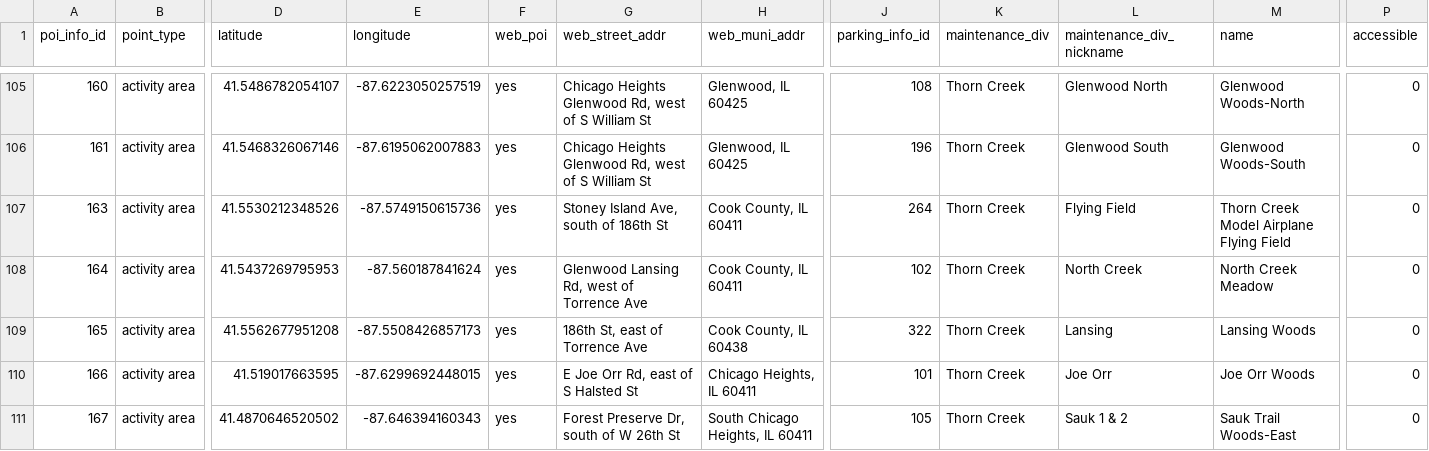
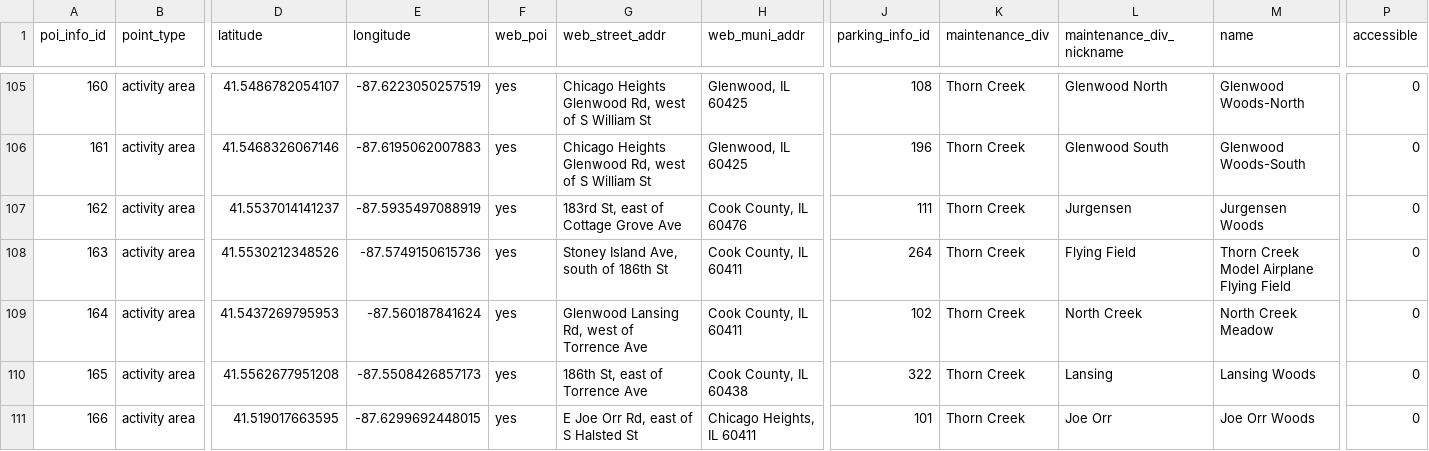
Before and after one commit to fpdcc/webmap_data_updates, a CSV file: map data/points_of_interest.csv, drawn as a sheet; only a part is shown, gaps mark what is left out; the shorter side is filled out with more unchanged rows; rows hold the shown columns only; the diff names each change by its address in the sheet, - before the commit and + after, or states it on an @@ line.

Commit message:
Update points_of_interest.csv

```diff
--- a/map data/points_of_interest.csv
+++ b/map data/points_of_interest.csv
+row 107: 162 | activity area | 41.5537014141237 | -87.5935497088919 | yes | 183rd St, east of Cottage Grove Ave | Cook County, IL 60476 | 111 | Thorn Creek | Jurgensen | Jurgensen Woods | 0
```
